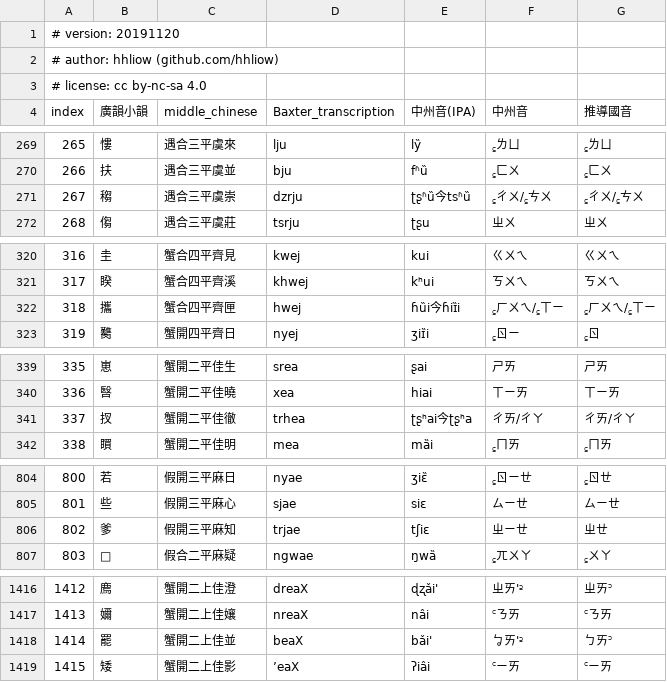
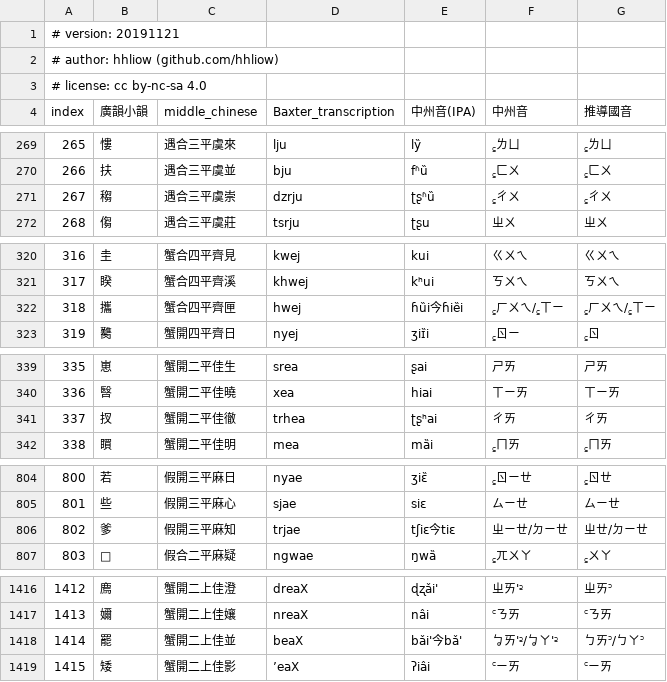
Before and after one commit to hhliow/mandarin, a TSV file: hhliow/kwangx_ghiunh_inferred_mandarin_syllabary.tsv, drawn as a sheet; only a part is shown, gaps mark what is left out.

Commit message:
Update kwangx_ghiunh_inferred_mandarin_syllabary.tsv

```diff
--- a/hhliow/kwangx_ghiunh_inferred_mandarin_syllabary.tsv
+++ b/hhliow/kwangx_ghiunh_inferred_mandarin_syllabary.tsv
@@ -1,2 +1,2 @@
-# version: 20191120						
+# version: 20191121						
 # author: hhliow (github.com/hhliow)						
@@ -270,3 +270,3 @@ index	廣韻小韻	middle_chinese	Baxter_transcription	中州音(IPA)	中州音
 266	扶	遇合三平虞並	bju	fʱȕ	꜁ㄈㄨ	꜁ㄈㄨ
-267	䅳	遇合三平虞崇	dzrju	ʈʂʱȕ今tsʱȕ	꜁ㄔㄨ/꜁ㄘㄨ	꜁ㄔㄨ/꜁ㄘㄨ
+267	䅳	遇合三平虞崇	dzrju	ʈʂʱȕ	꜁ㄔㄨ	꜁ㄔㄨ
 268	㑳	遇合三平虞莊	tsrju	ʈʂu	ㄓㄨ	ㄓㄨ
@@ -321,3 +321,3 @@ index	廣韻小韻	middle_chinese	Baxter_transcription	中州音(IPA)	中州音
 317	睽	蟹合四平齊溪	khwej	kʰui	ㄎㄨㄟ	ㄎㄨㄟ
-318	攜	蟹合四平齊匣	hwej	ɦȕi今ɦiɪ̏i	꜁ㄏㄨㄟ/꜁ㄒㄧ	꜁ㄏㄨㄟ/꜁ㄒㄧ
+318	攜	蟹合四平齊匣	hwej	ɦȕi今ɦiȅi	꜁ㄏㄨㄟ/꜁ㄒㄧ	꜁ㄏㄨㄟ/꜁ㄒㄧ
 319	臡	蟹開四平齊日	nyej	ʒiɪ̏i	꜁ㄖㄧ	꜁ㄖ
@@ -340,3 +340,3 @@ index	廣韻小韻	middle_chinese	Baxter_transcription	中州音(IPA)	中州音
 336	㗨	蟹開二平佳曉	xea	hiai	ㄒㄧㄞ	ㄒㄧㄞ
-337	扠	蟹開二平佳徹	trhea	ʈʂʰai今ʈʂʰa	ㄔㄞ/ㄔㄚ	ㄔㄞ/ㄔㄚ
+337	扠	蟹開二平佳徹	trhea	ʈʂʰai	ㄔㄞ	ㄔㄞ
 338	䁲	蟹開二平佳明	mea	mȁi	꜁ㄇㄞ	꜁ㄇㄞ
@@ -805,3 +805,3 @@ index	廣韻小韻	middle_chinese	Baxter_transcription	中州音(IPA)	中州音
 801	些	假開三平麻心	sjae	siɛ	ㄙㄧㄝ	ㄙㄧㄝ
-802	爹	假開三平麻知	trjae	tʃiɛ	ㄓㄧㄝ	ㄓㄝ
+802	爹	假開三平麻知	trjae	tʃiɛ今tiɛ	ㄓㄧㄝ/ㄉㄧㄝ	ㄓㄝ/ㄉㄧㄝ
 803	𣢉	假合二平麻疑	ngwae	ŋwȁ	꜁ㄫㄨㄚ	꜁ㄨㄚ
@@ -1417,3 +1417,3 @@ index	廣韻小韻	middle_chinese	Baxter_transcription	中州音(IPA)	中州音
 1413	嬭	蟹開二上佳孃	nreaX	nâi	꜂ㄋㄞ	꜂ㄋㄞ
-1414	罷	蟹開二上佳並	beaX	bǎi'	ㆠㄞ'꜅	ㄅㄞ꜄
+1414	罷	蟹開二上佳並	beaX	bǎi'今bǎ'	ㆠㄞ'꜅/ㆠㄚ'꜅	ㄅㄞ꜄/ㄅㄚ꜄
 1415	矮	蟹開二上佳影	’eaX	ʔiâi	꜂ㄧㄞ	꜂ㄧㄞ
```
